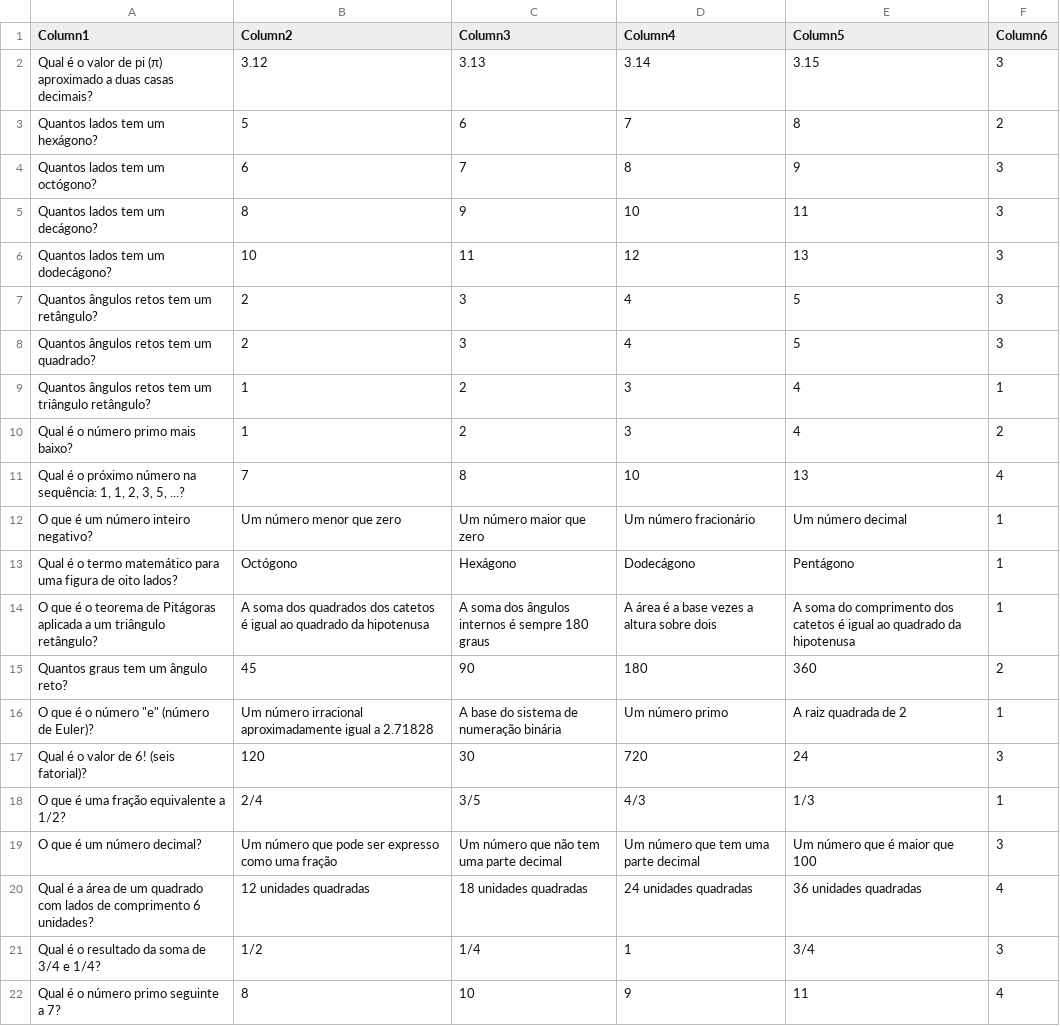
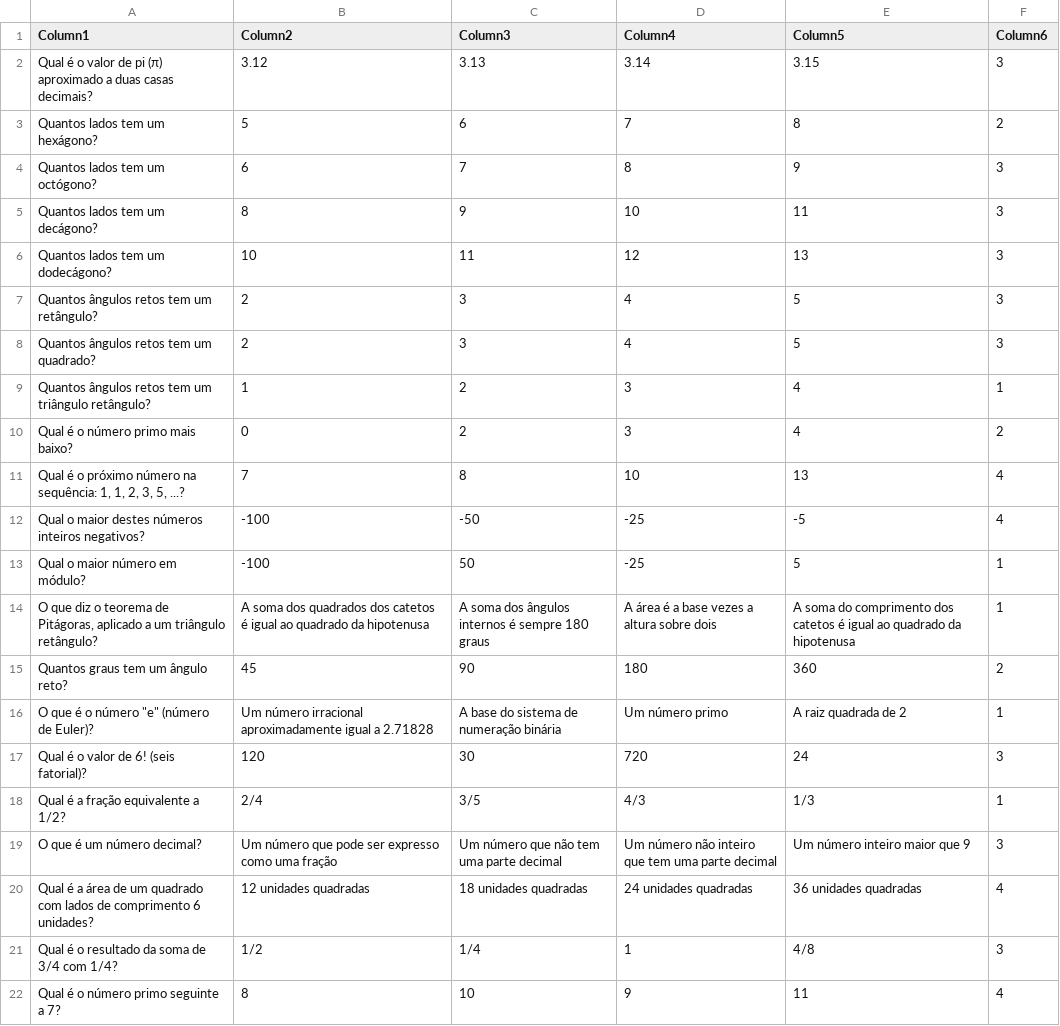
Before and after one commit to quasarresearchgroup/iscte50anos-server, a TSV file: iscte50anos/__scripts/files/NEI_quiz/MATEMÁTICA.tsv, drawn as a sheet; only a part is shown; the diff covers the shown part only.

Commit message:
commit math questions

```diff
--- a/iscte50anos/__scripts/files/NEI_quiz/MATEMÁTICA.tsv
+++ b/iscte50anos/__scripts/files/NEI_quiz/MATEMÁTICA.tsv
@@ -9,7 +9,7 @@ Quantos ângulos retos tem um quadrado?	2	3	4	5	3
 Quantos ângulos retos tem um triângulo retângulo?	1	2	3	4	1
-Qual é o número primo mais baixo?	1	2	3	4	2
+Qual é o número primo mais baixo?	0	2	3	4	2
 Qual é o próximo número na sequência: 1, 1, 2, 3, 5, ...?	7	8	10	13	4
-O que é um número inteiro negativo?	Um número menor que zero	Um número maior que zero	Um número fracionário	Um número decimal	1
-Qual é o termo matemático para uma figura de oito lados?	Octógono	Hexágono	Dodecágono	Pentágono	1
-O que é o teorema de Pitágoras aplicada a um triângulo retângulo?	A soma dos quadrados dos catetos é igual ao quadrado da hipotenusa	A soma dos ângulos internos é sempre 180 graus	A área é a base vezes a altura sobre dois	A soma do comprimento dos catetos é igual ao quadrado da hipotenusa	1
+Qual o maior destes números inteiros negativos?	-100	-50	-25	-5	4
+Qual o maior número em módulo?	-100	50	-25	5	1
+O que diz o teorema de Pitágoras, aplicado a um triângulo retângulo?	A soma dos quadrados dos catetos é igual ao quadrado da hipotenusa	A soma dos ângulos internos é sempre 180 graus	A área é a base vezes a altura sobre dois	A soma do comprimento dos catetos é igual ao quadrado da hipotenusa	1
 Quantos graus tem um ângulo reto?	45	90	180	360	2
@@ -17,6 +17,6 @@ O que é o número "e" (número de Euler)?	Um número irracional aproximadamente
 Qual é o valor de 6! (seis fatorial)?	120	30	720	24	3
-O que é uma fração equivalente a 1/2?	2/4	3/5	4/3	1/3	1
-O que é um número decimal?	Um número que pode ser expresso como uma fração	Um número que não tem uma parte decimal	Um número que tem uma parte decimal	Um número que é maior que 100	3
+Qual é a fração equivalente a 1/2?	2/4	3/5	4/3	1/3	1
+O que é um número decimal?	Um número que pode ser expresso como uma fração	Um número que não tem uma parte decimal	Um número não inteiro que tem uma parte decimal	Um número inteiro maior que 9	3
 Qual é a área de um quadrado com lados de comprimento 6 unidades?	12 unidades quadradas	18 unidades quadradas	24 unidades quadradas	36 unidades quadradas	4
-Qual é o resultado da soma de 3/4 e 1/4?	1/2	1/4	1	3/4	3
+Qual é o resultado da soma de 3/4 com 1/4?	1/2	1/4	1	4/8	3
 Qual é o número primo seguinte a 7?	8	10	9	11	4
```
Also changed, not shown: 5 added rows, 1 removed row and 15 edited cells elsewhere in this file.
